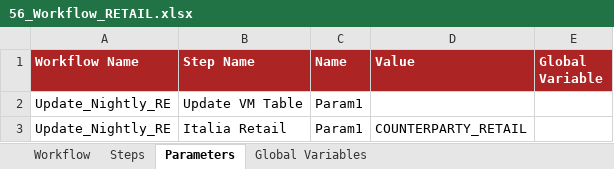
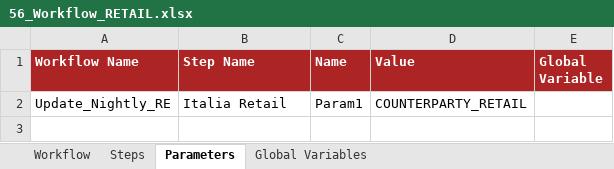
Before and after one commit to cybertop35/intelliJConf, an Excel workbook: earlywarning-pom/earlywarning-config/src/baf-instances/56_Workflow_RETAIL.xlsx, sheet Parameters, drawn as a sheet; values as stored, in another font and other column widths than the file's, no borders; charts and pictures not drawn; the diff names each change by its address in the sheet, - before the commit and + after, or states it on an @@ line.

Commit message:
FIX update VM table

```diff
--- a/earlywarning-pom/earlywarning-config/src/baf-instances/56_Workflow_RETAIL.xlsx (sheet Parameters)
+++ b/earlywarning-pom/earlywarning-config/src/baf-instances/56_Workflow_RETAIL.xlsx (sheet Parameters)
-row 2: Update_Nightly_RE | Update VM Table | Param1
```
Also changed, not shown: sheet Steps, charts or pictures, earlywarning-pom/earlywarning-config/src/baf-configuration/03_LIB_EWS/03_LibFormula.xlsx, earlywarning-pom/earlywarning-config/src/baf-instances/17_Workflow_IT.xlsx, 2 other files.
